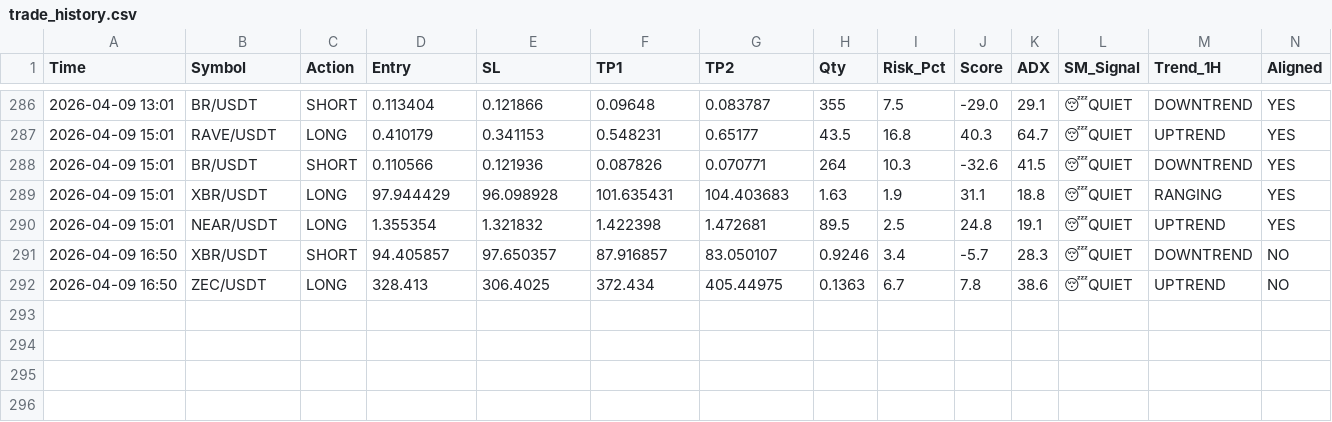
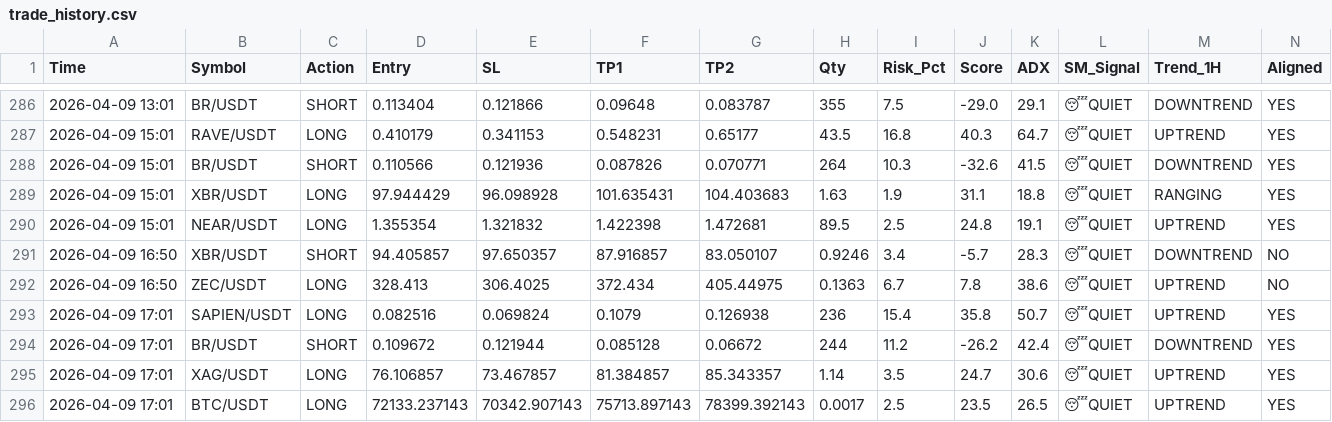
Before and after one commit to alifhawari-dotcom/crypto-ai-agent, a CSV file: trade_history.csv, drawn as a sheet; only a part is shown, gaps mark what is left out; rows hold the shown columns only; the diff names each change by its address in the sheet, - before the commit and + after, or states it on an @@ line.

Commit message:
Update trade history [skip ci]

```diff
--- a/trade_history.csv
+++ b/trade_history.csv
+row 293: 2026-04-09 17:01 | SAPIEN/USDT | LONG | 0.082516 | 0.069824 | 0.1079 | 0.126938 | 236 | 15.4 | 35.8 | 50.7 | 😴QUIET | UPTREND | YES
+row 294: 2026-04-09 17:01 | BR/USDT | SHORT | 0.109672 | 0.121944 | 0.085128 | 0.06672 | 244 | 11.2 | -26.2 | 42.4 | 😴QUIET | DOWNTREND | YES
+row 295: 2026-04-09 17:01 | XAG/USDT | LONG | 76.106857 | 73.467857 | 81.384857 | 85.343357 | 1.14 | 3.5 | 24.7 | 30.6 | 😴QUIET | UPTREND | YES
+row 296: 2026-04-09 17:01 | BTC/USDT | LONG | 72133.237143 | 70342.907143 | 75713.897143 | 78399.392143 | 0.0017 | 2.5 | 23.5 | 26.5 | 😴QUIET | UPTREND | YES
```
